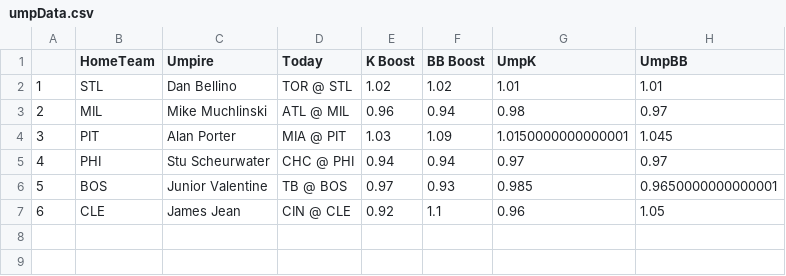
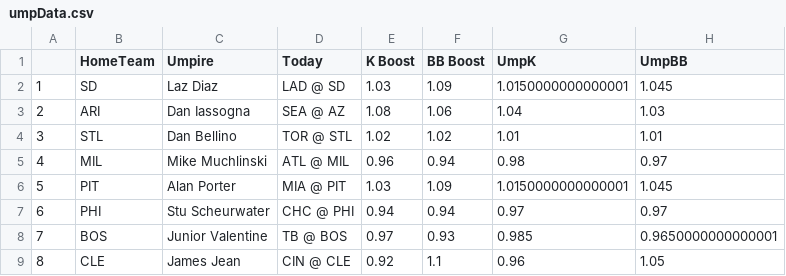
Before and after one commit to JonPGH/slateProj, a CSV file: Data/umpData.csv, drawn as a sheet; addresses are those after the commit; the diff names each change by its address in the sheet, - before the commit and + after, or states it on an @@ line.

```diff
--- a/Data/umpData.csv
+++ b/Data/umpData.csv
+row 2: 1 | SD | Laz Diaz | LAD @ SD | 1.03 | 1.09 | 1.0150000000000001 | 1.045
+row 3: 2 | ARI | Dan Iassogna | SEA @ AZ | 1.08 | 1.06 | 1.04 | 1.03
@@ column A renumbered from row 4 down @@
```
Also changed, not shown: Data/Tableau_DailyHitterProj.csv, Data/bat_pitchers.csv, 7 other files.
